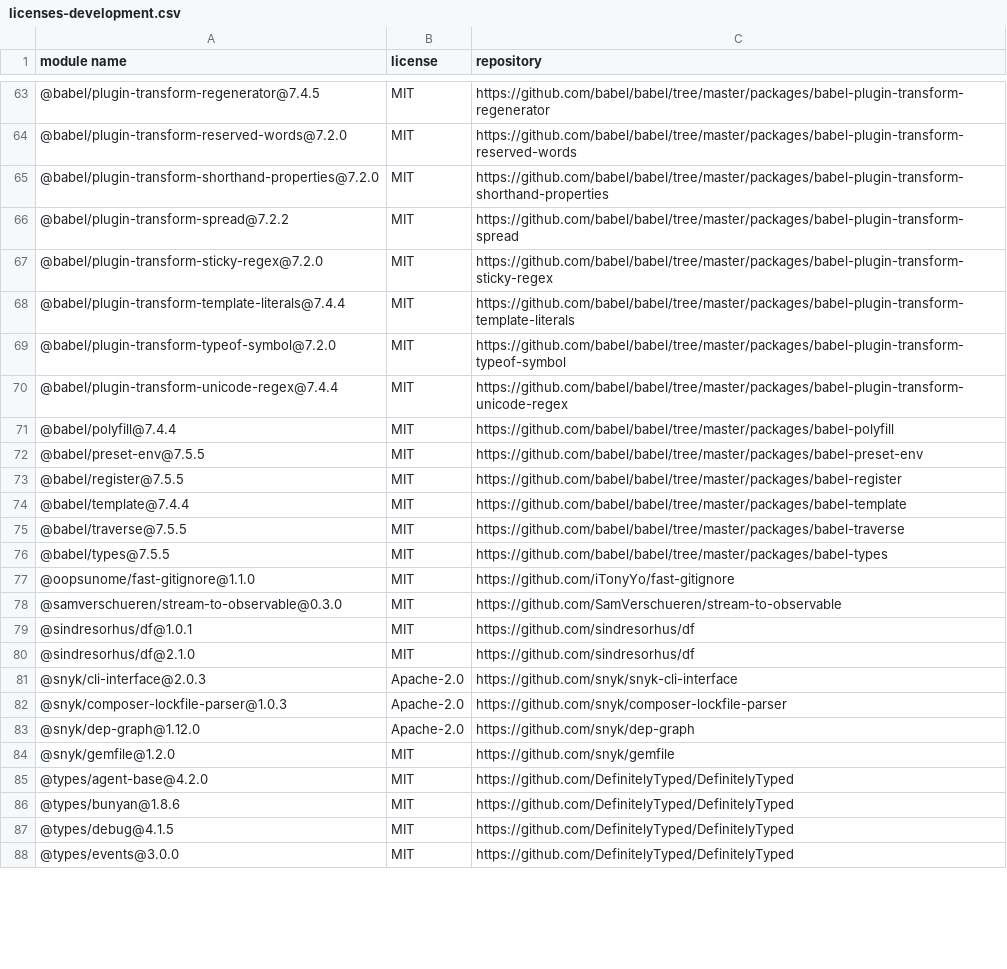
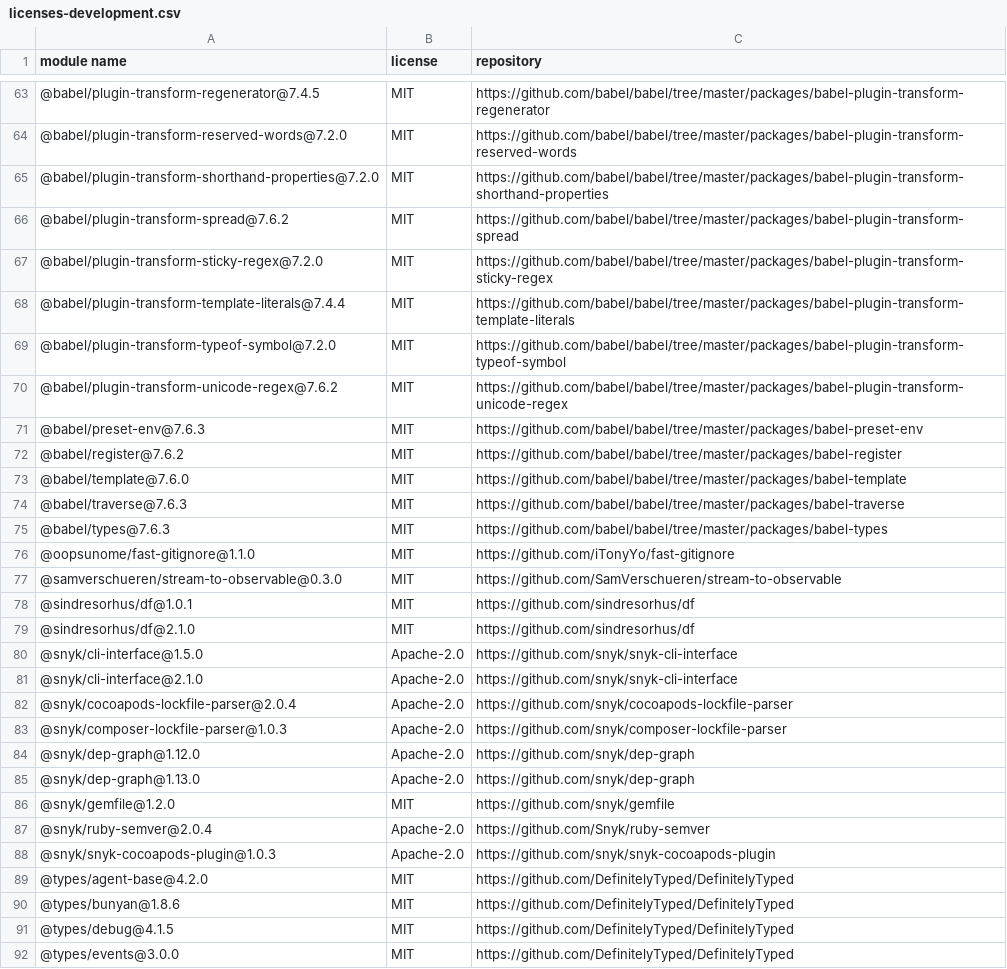
Before and after one commit to iTonyYo/fast-gitignore, a CSV file: docs/licenses-development.csv, drawn as a sheet; only a part is shown, gaps mark what is left out; the diff covers the shown part only.

```diff
--- a/docs/licenses-development.csv
+++ b/docs/licenses-development.csv
@@ -65,3 +65,3 @@
 "@babel/plugin-transform-shorthand-properties@7.2.0","MIT","https://github.com/babel/babel/tree/master/packages/babel-plugin-transform-shorthand-properties"
-"@babel/plugin-transform-spread@7.2.2","MIT","https://github.com/babel/babel/tree/master/packages/babel-plugin-transform-spread"
+"@babel/plugin-transform-spread@7.6.2","MIT","https://github.com/babel/babel/tree/master/packages/babel-plugin-transform-spread"
 "@babel/plugin-transform-sticky-regex@7.2.0","MIT","https://github.com/babel/babel/tree/master/packages/babel-plugin-transform-sticky-regex"
@@ -69,9 +69,8 @@
 "@babel/plugin-transform-typeof-symbol@7.2.0","MIT","https://github.com/babel/babel/tree/master/packages/babel-plugin-transform-typeof-symbol"
-"@babel/plugin-transform-unicode-regex@7.4.4","MIT","https://github.com/babel/babel/tree/master/packages/babel-plugin-transform-unicode-regex"
-"@babel/polyfill@7.4.4","MIT","https://github.com/babel/babel/tree/master/packages/babel-polyfill"
-"@babel/preset-env@7.5.5","MIT","https://github.com/babel/babel/tree/master/packages/babel-preset-env"
-"@babel/register@7.5.5","MIT","https://github.com/babel/babel/tree/master/packages/babel-register"
-"@babel/template@7.4.4","MIT","https://github.com/babel/babel/tree/master/packages/babel-template"
-"@babel/traverse@7.5.5","MIT","https://github.com/babel/babel/tree/master/packages/babel-traverse"
-"@babel/types@7.5.5","MIT","https://github.com/babel/babel/tree/master/packages/babel-types"
+"@babel/plugin-transform-unicode-regex@7.6.2","MIT","https://github.com/babel/babel/tree/master/packages/babel-plugin-transform-unicode-regex"
+"@babel/preset-env@7.6.3","MIT","https://github.com/babel/babel/tree/master/packages/babel-preset-env"
+"@babel/register@7.6.2","MIT","https://github.com/babel/babel/tree/master/packages/babel-register"
+"@babel/template@7.6.0","MIT","https://github.com/babel/babel/tree/master/packages/babel-template"
+"@babel/traverse@7.6.3","MIT","https://github.com/babel/babel/tree/master/packages/babel-traverse"
+"@babel/types@7.6.3","MIT","https://github.com/babel/babel/tree/master/packages/babel-types"
 "@oopsunome/fast-gitignore@1.1.0","MIT","https://github.com/iTonyYo/fast-gitignore"
@@ -80,6 +79,11 @@
 "@sindresorhus/df@2.1.0","MIT","https://github.com/sindresorhus/df"
-"@snyk/cli-interface@2.0.3","Apache-2.0","https://github.com/snyk/snyk-cli-interface"
+"@snyk/cli-interface@1.5.0","Apache-2.0","https://github.com/snyk/snyk-cli-interface"
+"@snyk/cli-interface@2.1.0","Apache-2.0","https://github.com/snyk/snyk-cli-interface"
+"@snyk/cocoapods-lockfile-parser@2.0.4","Apache-2.0","https://github.com/snyk/cocoapods-lockfile-parser"
 "@snyk/composer-lockfile-parser@1.0.3","Apache-2.0","https://github.com/snyk/composer-lockfile-parser"
 "@snyk/dep-graph@1.12.0","Apache-2.0","https://github.com/snyk/dep-graph"
+"@snyk/dep-graph@1.13.0","Apache-2.0","https://github.com/snyk/dep-graph"
 "@snyk/gemfile@1.2.0","MIT","https://github.com/snyk/gemfile"
+"@snyk/ruby-semver@2.0.4","Apache-2.0","https://github.com/Snyk/ruby-semver"
+"@snyk/snyk-cocoapods-plugin@1.0.3","Apache-2.0","https://github.com/snyk/snyk-cocoapods-plugin"
 "@types/agent-base@4.2.0","MIT","https://github.com/DefinitelyTyped/DefinitelyTyped"
```
Also changed, not shown: 13 added rows, 6 removed rows and 42 edited cells elsewhere in this file, docs/licenses-production.csv, 2 other files.
